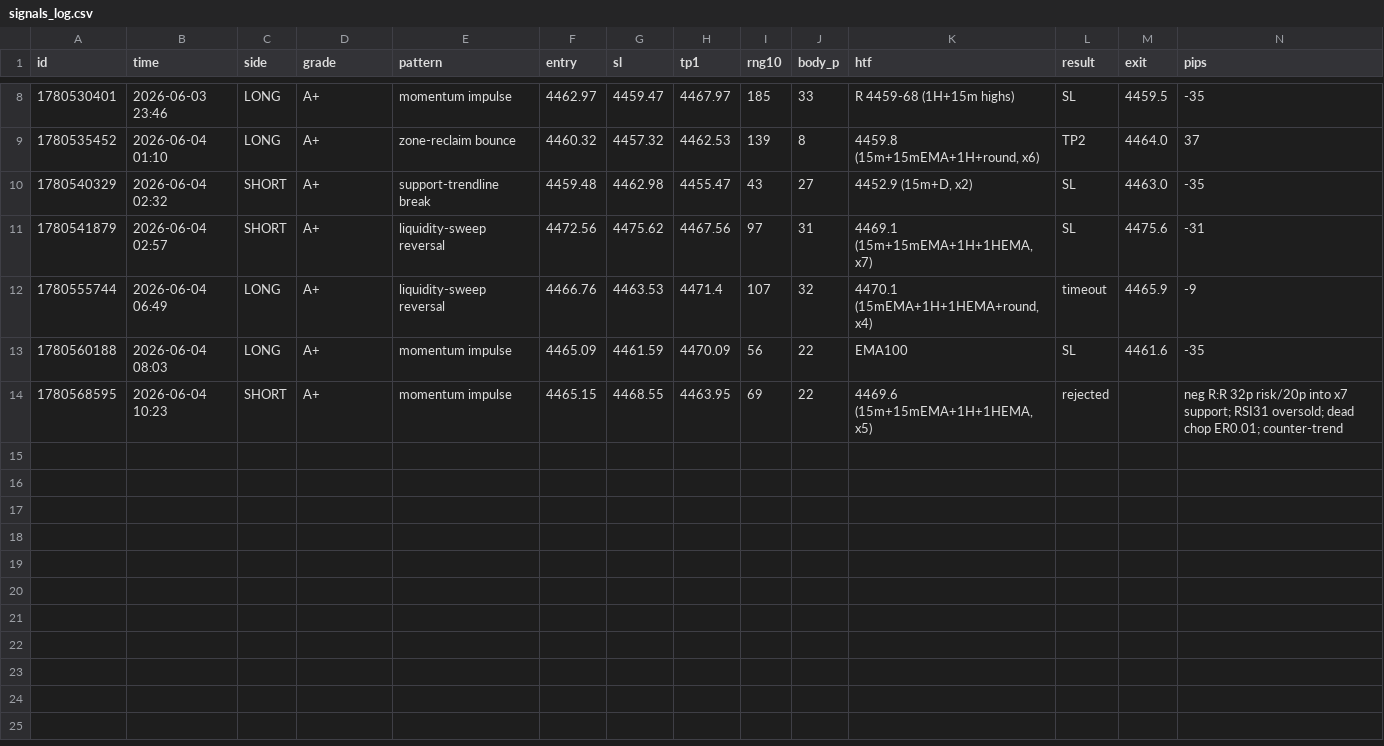
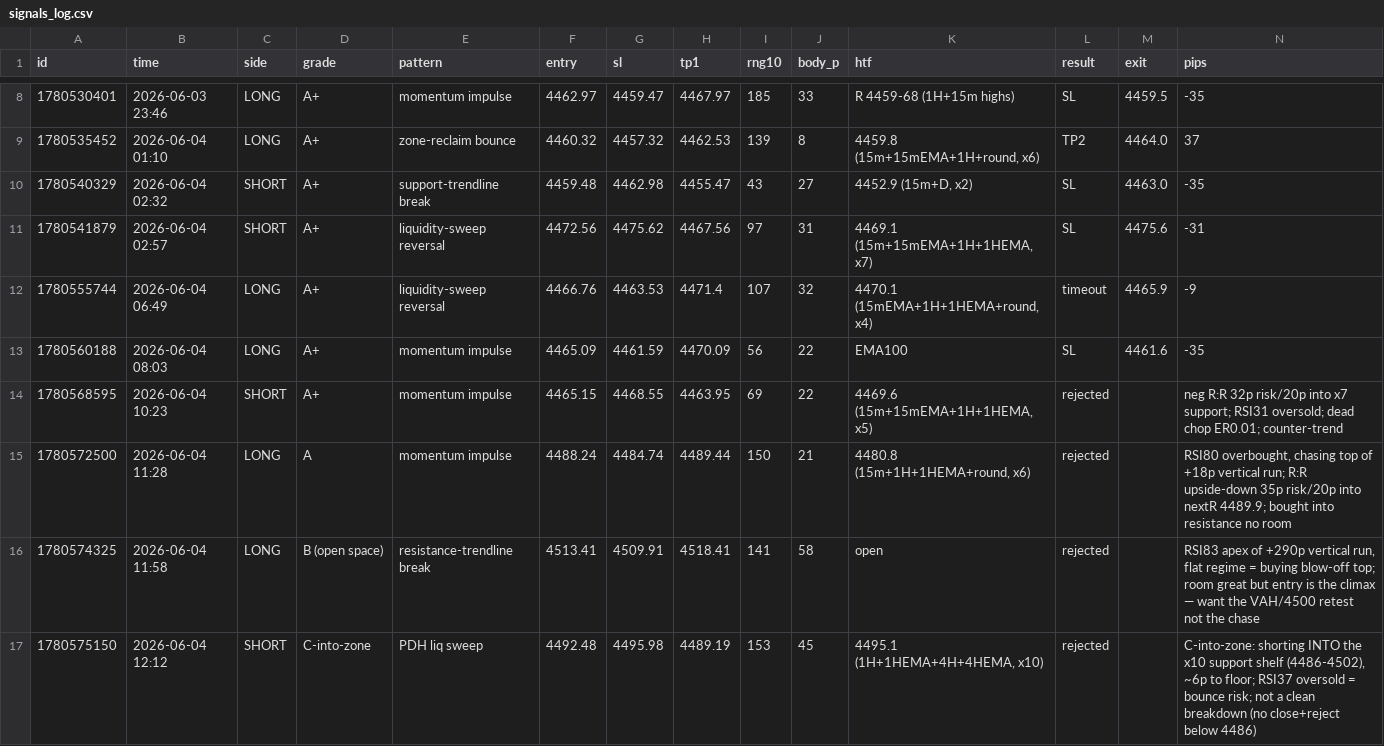
Before and after one commit to yassir3wad/gold, a CSV file: signals_log.csv, drawn as a sheet; only a part is shown, gaps mark what is left out; the diff names each change by its address in the sheet, - before the commit and + after, or states it on an @@ line.

```diff
--- a/signals_log.csv
+++ b/signals_log.csv
+row 15: 1780572500 | 2026-06-04 11:28 | LONG | A | momentum impulse | 4488.24 | 4484.74 | 4489.44 | 150 | 21 | 4480.8 (15m+1H+1HEMA+round, x6) | rejected |  | RSI80 overbought, chasing top of +18p vertical run; R:R upside-down 35p risk/20p into nextR 4489.9; bought into resistance no room
+row 16: 1780574325 | 2026-06-04 11:58 | LONG | B (open space) | resistance-trendline break | 4513.41 | 4509.91 | 4518.41 | 141 | 58 | open | rejected |  | RSI83 apex of +290p vertical run, flat regime = buying blow-off top; room great but entry is the climax — want the VAH/4500 retest not the chase
+row 17: 1780575150 | 2026-06-04 12:12 | SHORT | C-into-zone | PDH liq sweep | 4492.48 | 4495.98 | 4489.19 | 153 | 45 | 4495.1 (1H+1HEMA+4H+4HEMA, x10) | rejected |  | C-into-zone: shorting INTO the x10 support shelf (4486-4502), ~6p to floor; RSI37 oversold = bounce risk; not a clean breakdown (no close+reject below 4486)
```
Also changed, not shown: 3 other files.
